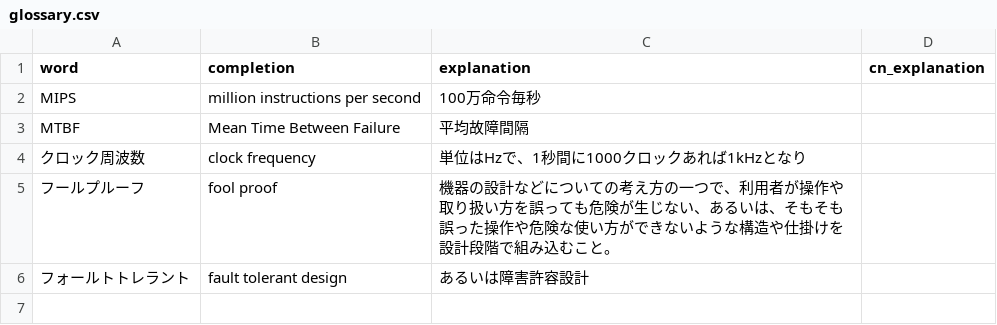
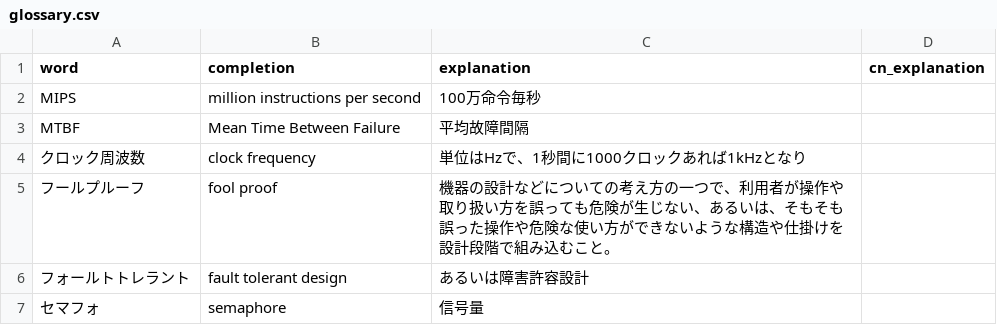
Before and after one commit to michen077/files, a CSV file: questionSet/glossary.csv, drawn as a sheet; the diff names each change by its address in the sheet, - before the commit and + after, or states it on an @@ line.

```diff
--- a/questionSet/glossary.csv
+++ b/questionSet/glossary.csv
+row 7: セマフォ | semaphore | 信号量
```
Also changed, not shown: 2 other files.
